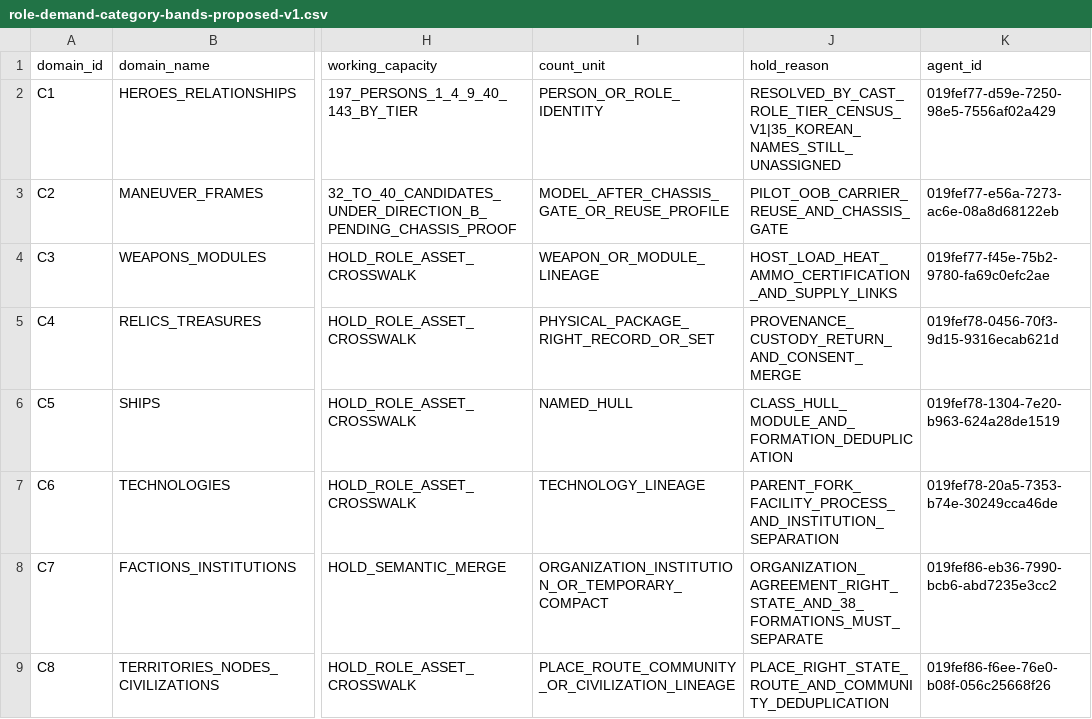
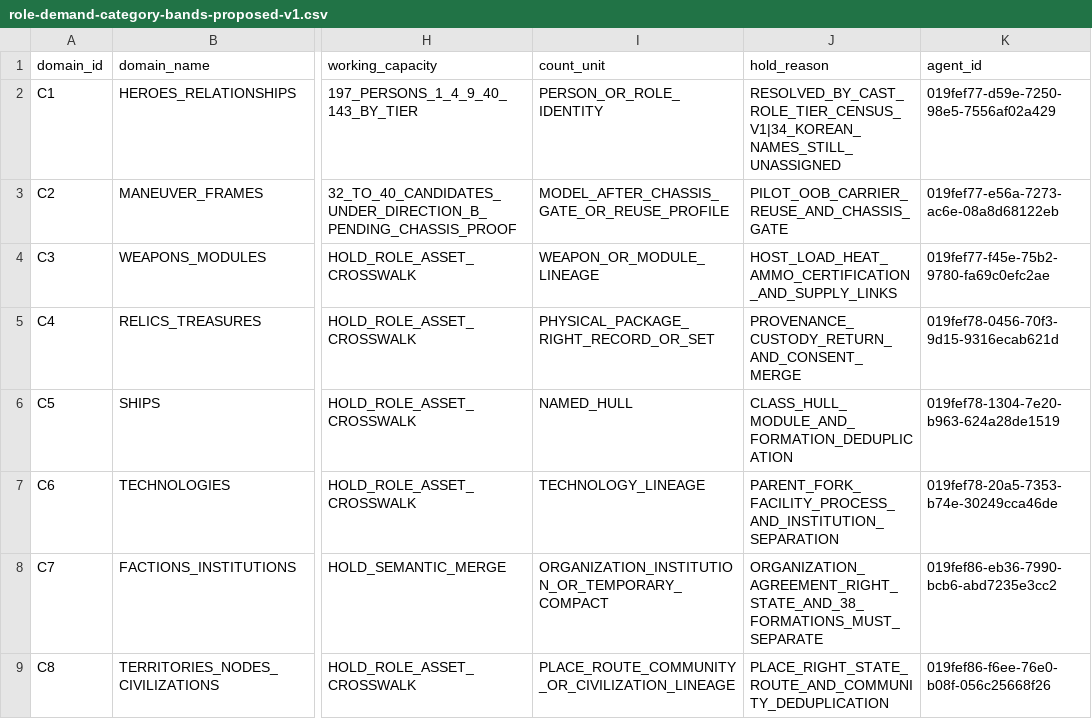
Before and after one commit to storm-credit/galactic-legacy-archive, a CSV file: docs/09_collection/data/role-demand-category-bands-proposed-v1.csv, drawn as a sheet; only a part is shown, gaps mark what is left out; the diff names each change by its address in the sheet, - before the commit and + after, or states it on an @@ line.

```diff
--- a/docs/09_collection/data/role-demand-category-bands-proposed-v1.csv
+++ b/docs/09_collection/data/role-demand-category-bands-proposed-v1.csv
-J2 (hold_reason): RESOLVED_BY_CAST_ROLE_TIER_CENSUS_V1|35_KOREAN_NAMES_STILL_UNASSIGNED
+J2 (hold_reason): RESOLVED_BY_CAST_ROLE_TIER_CENSUS_V1|34_KOREAN_NAMES_STILL_UNASSIGNED
```
Also changed, not shown: docs/09_collection/data/cast-role-tier-census-resolved-v1.csv, docs/09_collection/data/cast-semantic-census-summary-proposed-v1.csv, 2 other files.
